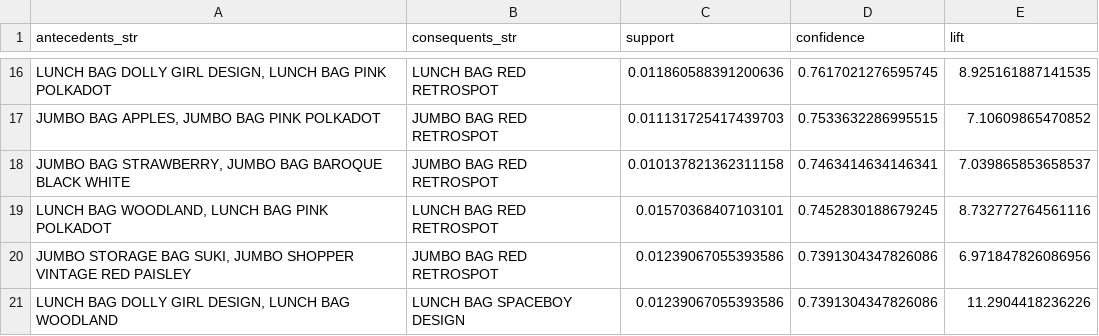
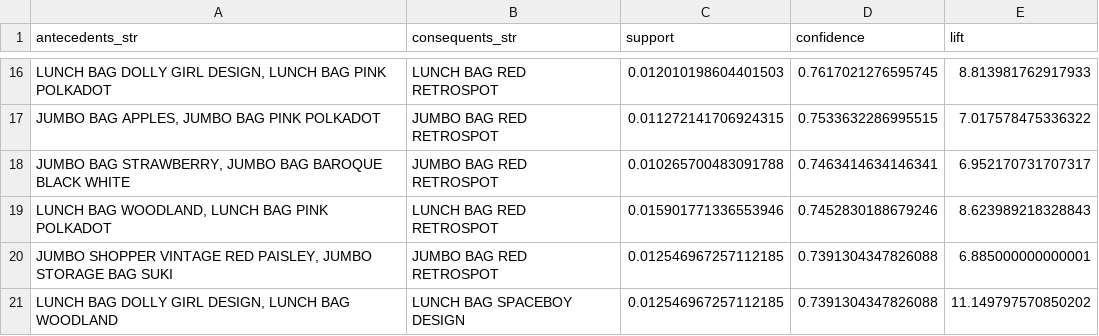
Before and after one commit to anubrata2209/Consumer360, a CSV file: top_association_rules.csv, drawn as a sheet; only a part is shown, gaps mark what is left out; removed rows and columns are numbered as before the commit, all else as after; the diff covers the shown part only; the diff names each change by its address in the sheet, - before the commit and + after, or states it on an @@ line.

```diff
--- a/top_association_rules.csv
+++ b/top_association_rules.csv
-C16 (support): 0.011860588391200636
+C16 (support): 0.012010198604401503
-E16 (lift): 8.925161887141535
+E16 (lift): 8.813981762917933
-C17 (support): 0.011131725417439703
+C17 (support): 0.011272141706924315
-E17 (lift): 7.10609865470852
+E17 (lift): 7.017578475336322
-C18 (support): 0.010137821362311158
+C18 (support): 0.010265700483091788
-E18 (lift): 7.039865853658537
+E18 (lift): 6.952170731707317
-row 19: LUNCH BAG WOODLAND, LUNCH BAG PINK POLKADOT | LUNCH BAG RED RETROSPOT | 0.01570368407103101 | 0.7452830188679245 | 8.732772764561116
-row 20: JUMBO STORAGE BAG SUKI, JUMBO SHOPPER VINTAGE RED PAISLEY | JUMBO BAG RED RETROSPOT | 0.01239067055393586 | 0.7391304347826086 | 6.971847826086956
-row 21: LUNCH BAG DOLLY GIRL DESIGN, LUNCH BAG WOODLAND | LUNCH BAG SPACEBOY DESIGN | 0.01239067055393586 | 0.7391304347826086 | 11.2904418236226
+row 19: LUNCH BAG WOODLAND, LUNCH BAG PINK POLKADOT | LUNCH BAG RED RETROSPOT | 0.015901771336553946 | 0.7452830188679246 | 8.623989218328843
+row 20: JUMBO SHOPPER VINTAGE RED PAISLEY, JUMBO STORAGE BAG SUKI | JUMBO BAG RED RETROSPOT | 0.012546967257112185 | 0.7391304347826088 | 6.885000000000001
+row 21: LUNCH BAG DOLLY GIRL DESIGN, LUNCH BAG WOODLAND | LUNCH BAG SPACEBOY DESIGN | 0.012546967257112185 | 0.7391304347826088 | 11.149797570850202
```
Also changed, not shown: 7 added rows, 7 removed rows and 17 edited cells elsewhere in this file, 4 other files.
